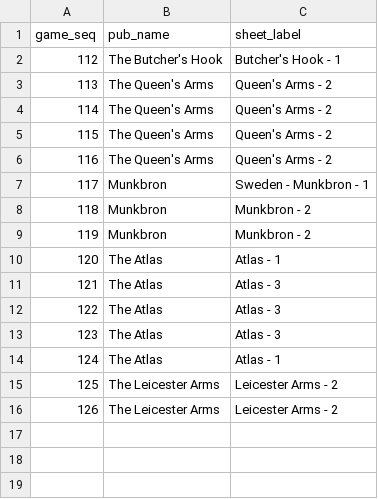
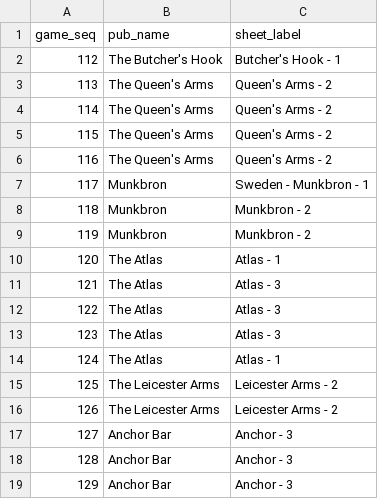
Before and after one commit to jgoodman55/yahtzee, a CSV file: assets/seeds/seed_game_locations.csv, drawn as a sheet; the diff names each change by its address in the sheet, - before the commit and + after, or states it on an @@ line.

```diff
--- a/assets/seeds/seed_game_locations.csv
+++ b/assets/seeds/seed_game_locations.csv
+row 17: 127 | Anchor Bar | Anchor - 3
+row 18: 128 | Anchor Bar | Anchor - 3
+row 19: 129 | Anchor Bar | Anchor - 3
```
Also changed, not shown: assets/seeds/raw_games.csv, assets/seeds/raw_pub_visits.csv, 21 other files.
